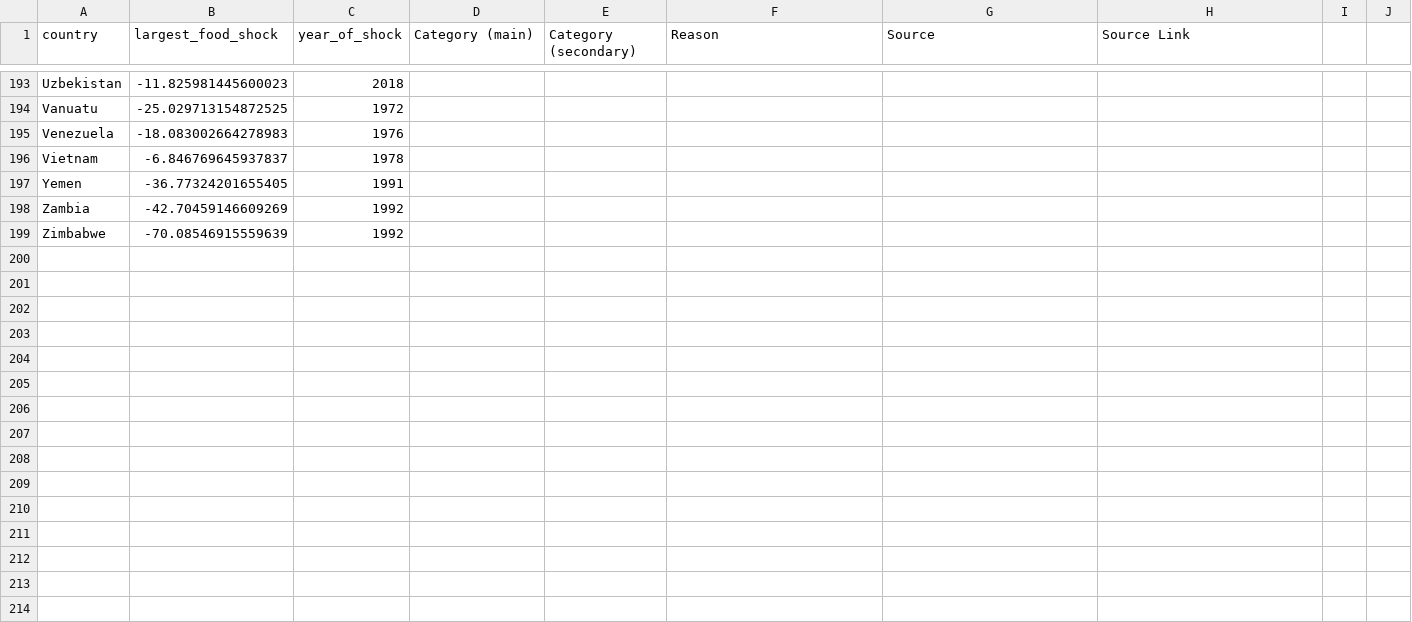
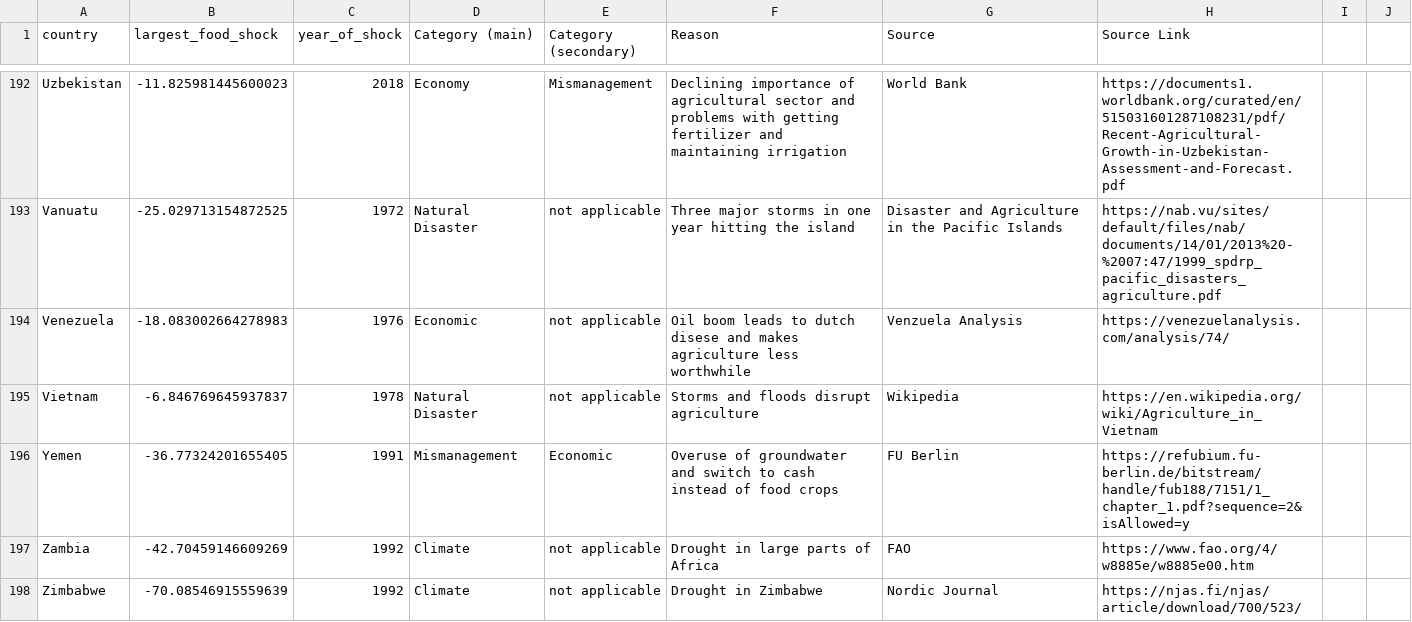
Before and after one commit to allfed/Historical-Food-Shocks, a CSV file: results/largest_food_shock_by_country_with_reasons.csv, drawn as a sheet; only a part is shown, gaps mark what is left out; addresses are those after the commit; the diff covers the shown part only; the diff names each change by its address in the sheet, - before the commit and + after, or states it on an @@ line.

Commit message:
Update largest_food_shock_by_country_with_reasons.csv

```diff
--- a/results/largest_food_shock_by_country_with_reasons.csv
+++ b/results/largest_food_shock_by_country_with_reasons.csv
-D192 (Category (main)): (empty)
+D192 (Category (main)): Economy
-E192 (Category (secondary)): (empty)
+E192 (Category (secondary)): Mismanagement
-F192 (Reason): (empty)
+F192 (Reason): Declining importance of agricultural sector and problems with getting fertilizer and maintaining irrigation
-G192 (Source): (empty)
+G192 (Source): World Bank
-H192 (Source Link): (empty)
+H192 (Source Link): https://documents1.worldbank.org/curated/en/515031601287108231/pdf/Recent-Agricultural-Growth-in-Uzbekistan-Assessment-and-Forecast.pdf
-D193 (Category (main)): (empty)
+D193 (Category (main)): Natural Disaster
-E193:E195 (Category (secondary)): (empty)
+E193:E195 (Category (secondary)): not applicable
-F193 (Reason): (empty)
+F193 (Reason): Three major storms in one year hitting the island
-G193 (Source): (empty)
+G193 (Source): Disaster and Agriculture in the Pacific Islands
-H193 (Source Link): (empty)
+H193 (Source Link): https://nab.vu/sites/default/files/nab/documents/14/01/2013%20-%2007:47/1999_spdrp_pacific_disasters_agriculture.pdf
-D194 (Category (main)): (empty)
+D194 (Category (main)): Economic
-F194 (Reason): (empty)
+F194 (Reason): Oil boom leads to dutch disese and makes agriculture less worthwhile
-G194 (Source): (empty)
+G194 (Source): Venzuela Analysis
-H194 (Source Link): (empty)
+H194 (Source Link): https://venezuelanalysis.com/analysis/74/
-D195 (Category (main)): (empty)
+D195 (Category (main)): Natural Disaster
-F195 (Reason): (empty)
+F195 (Reason): Storms and floods disrupt agriculture
-G195 (Source): (empty)
+G195 (Source): Wikipedia
-H195 (Source Link): (empty)
+H195 (Source Link): https://en.wikipedia.org/wiki/Agriculture_in_Vietnam
-D196 (Category (main)): (empty)
+D196 (Category (main)): Mismanagement
-E196 (Category (secondary)): (empty)
+E196 (Category (secondary)): Economic
-F196 (Reason): (empty)
+F196 (Reason): Overuse of groundwater and switch to cash instead of food crops
-G196 (Source): (empty)
+G196 (Source): FU Berlin
-H196 (Source Link): (empty)
+H196 (Source Link): https://refubium.fu-berlin.de/bitstream/handle/fub188/7151/1_chapter_1.pdf?sequence=2&isAllowed=y
-D197:D198 (Category (main)): (empty)
+D197:D198 (Category (main)): Climate
-E197:E198 (Category (secondary)): (empty)
+E197:E198 (Category (secondary)): not applicable
-F197 (Reason): (empty)
+F197 (Reason): Drought in large parts of Africa
-G197 (Source): (empty)
+G197 (Source): FAO
-H197 (Source Link): (empty)
+H197 (Source Link): https://www.fao.org/4/w8885e/w8885e00.htm
-F198 (Reason): (empty)
+F198 (Reason): Drought in Zimbabwe
-G198 (Source): (empty)
+G198 (Source): Nordic Journal
-H198 (Source Link): (empty)
+H198 (Source Link): https://njas.fi/njas/article/download/700/523/
```
Also changed, not shown: 1 removed row and 81 edited cells elsewhere in this file.
